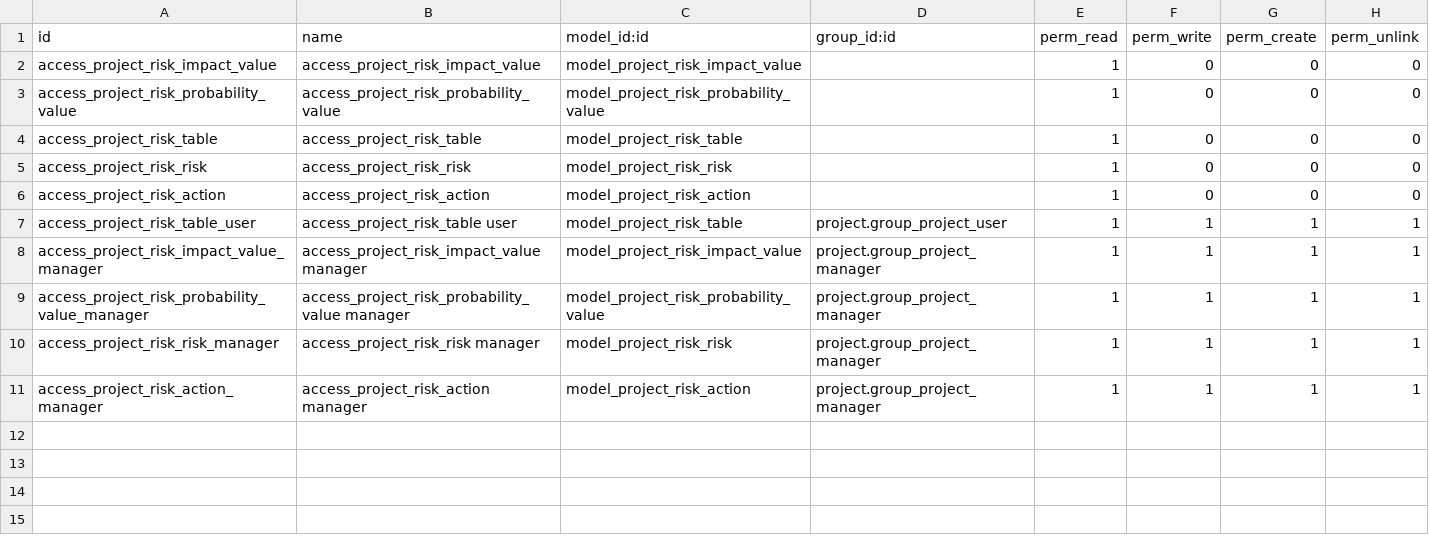
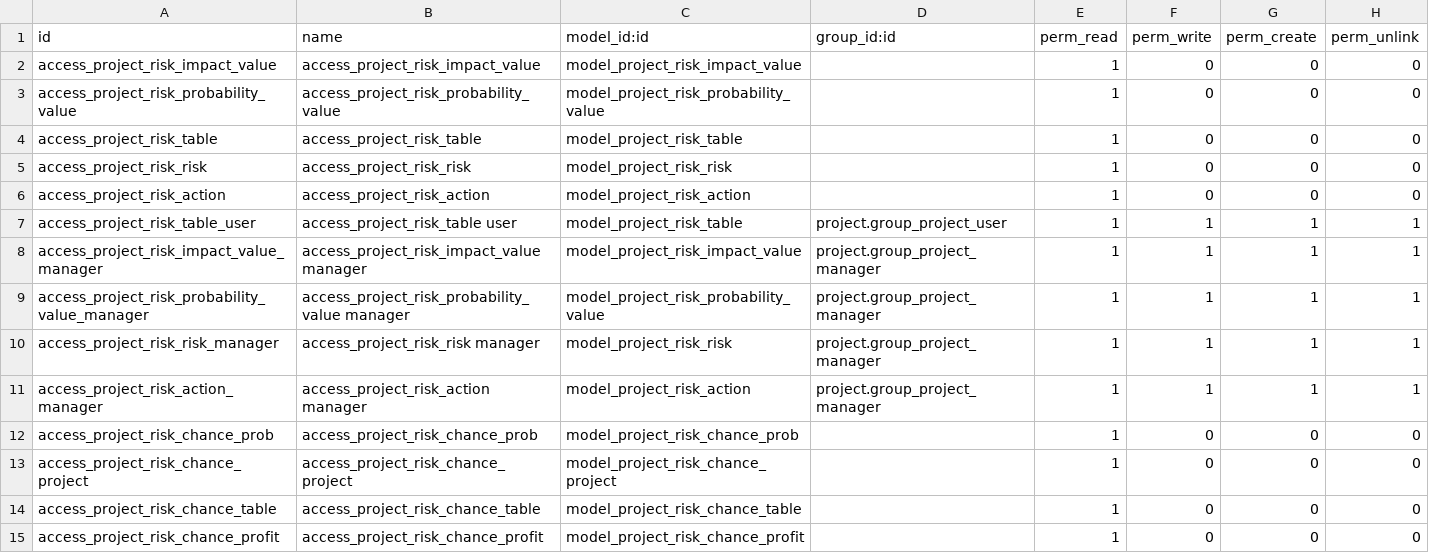
Before and after one commit to avanzosc/project-addons, a CSV file: project_risk/security/ir.model.access.csv, drawn as a sheet.

Commit message:
[IMP] project_risk: added new models

```diff
--- a/project_risk/security/ir.model.access.csv
+++ b/project_risk/security/ir.model.access.csv
@@ -11 +11,5 @@ access_project_risk_risk_manager,access_project_risk_risk manager,model_project_
 access_project_risk_action_manager,access_project_risk_action manager,model_project_risk_action,project.group_project_manager,1,1,1,1
+access_project_risk_chance_prob,access_project_risk_chance_prob,model_project_risk_chance_prob,,1,0,0,0
+access_project_risk_chance_project,access_project_risk_chance_project,model_project_risk_chance_project,,1,0,0,0
+access_project_risk_chance_table,access_project_risk_chance_table,model_project_risk_chance_table,,1,0,0,0
+access_project_risk_chance_profit,access_project_risk_chance_profit,model_project_risk_chance_profit,,1,0,0,0
```
Also changed, not shown: 10 other files.
